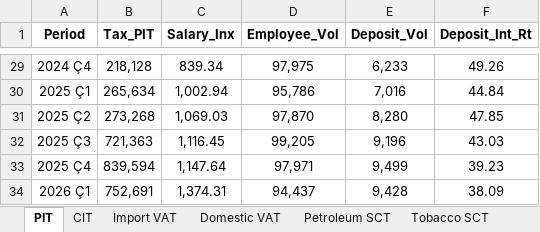
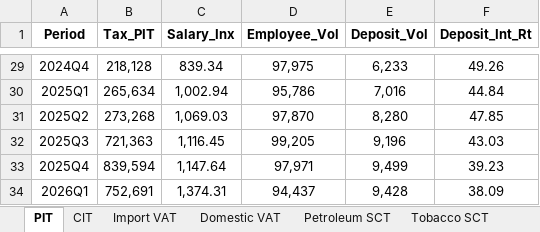
Before and after one commit to kursadaydin/MM_GelirButce, an Excel workbook: data/data_ml_tax.xlsx, sheet PIT, drawn as a sheet; only a part is shown, gaps mark what is left out; values as stored, in another font and other column widths than the file's, no borders; the diff covers the shown part only; the diff names each change by its address in the sheet, - before the commit and + after, or states it on an @@ line.

```diff
--- a/data/data_ml_tax.xlsx (sheet PIT)
+++ b/data/data_ml_tax.xlsx (sheet PIT)
-A29 (Period): 2024 Ç4
+A29 (Period): 2024Q4
-A30 (Period): 2025 Ç1
+A30 (Period): 2025Q1
-A31 (Period): 2025 Ç2
+A31 (Period): 2025Q2
-A32 (Period): 2025 Ç3
+A32 (Period): 2025Q3
-A33 (Period): 2025 Ç4
+A33 (Period): 2025Q4
-A34 (Period): 2026 Ç1
+A34 (Period): 2026Q1
```
Also changed, not shown: 27 edited cells elsewhere in this sheet, sheet CIT, 5 other files.
